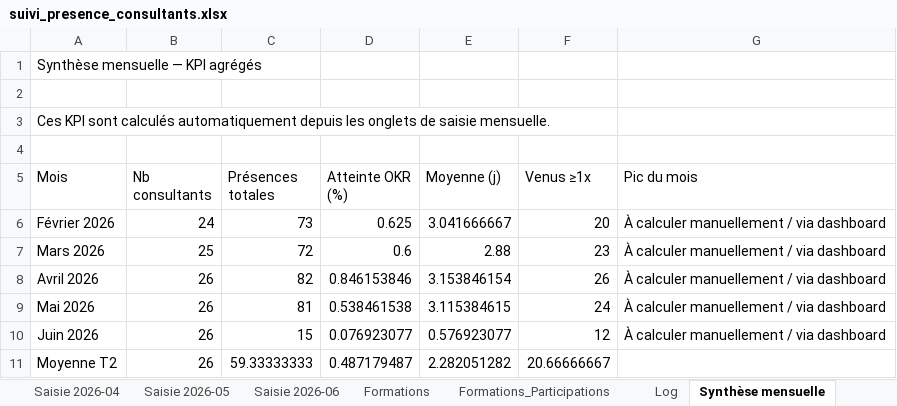
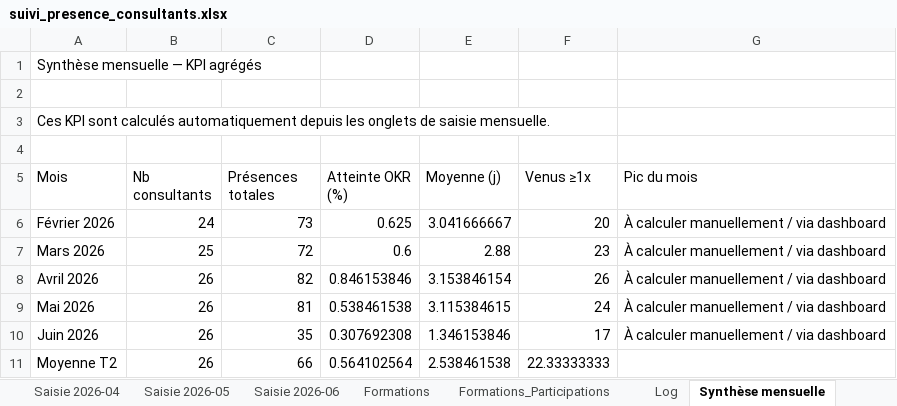
Before and after one commit to jeremie-kieffer/ikxo-presence-dashboard, an Excel workbook: public/data/suivi_presence_consultants.xlsx, sheet Synthèse mensuelle, drawn as a sheet; values as stored, in another font and other column widths than the file's, no borders; the diff names each change by its address in the sheet, - before the commit and + after, or states it on an @@ line.

```diff
--- a/public/data/suivi_presence_consultants.xlsx (sheet Synthèse mensuelle)
+++ b/public/data/suivi_presence_consultants.xlsx (sheet Synthèse mensuelle)
-C10 (Présences totales): 15
+C10 (Présences totales): 35
-D10 (Atteinte OKR (%)): 0.076923077
+D10 (Atteinte OKR (%)): 0.307692308
-E10 (Moyenne (j)): 0.576923077
+E10 (Moyenne (j)): 1.346153846
-F10 (Venus ≥1x): 12
+F10 (Venus ≥1x): 17
-C11 (Présences totales): 59.33333333
+C11 (Présences totales): 66
-D11 (Atteinte OKR (%)): 0.487179487
+D11 (Atteinte OKR (%)): 0.564102564
-E11 (Moyenne (j)): 2.282051282
+E11 (Moyenne (j)): 2.538461538
-F11 (Venus ≥1x): 20.66666667
+F11 (Venus ≥1x): 22.33333333
```
Also changed, not shown: sheet Saisie 2026-06, sheet Synthèse consultant, sheet Référentiel.
